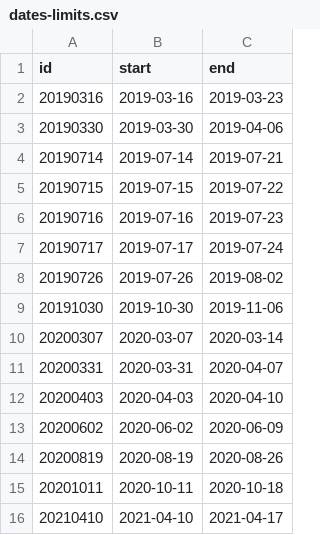
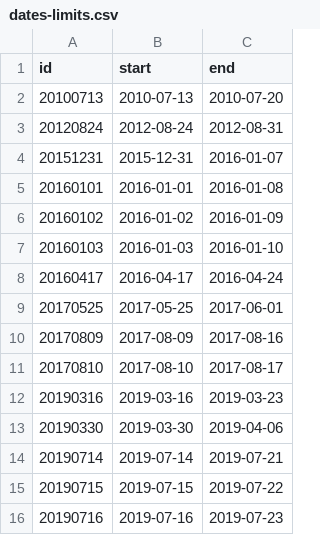
Before and after one commit to daniloceano/erosion-patterns_ES, a CSV file: database/dates-limits.csv, drawn as a sheet; only a part is shown; the shorter side is filled out with more unchanged rows.

Commit message:
Update: date limits for all periods

```diff
--- a/database/dates-limits.csv
+++ b/database/dates-limits.csv
@@ -1,2 +1,12 @@
 id,start,end
+20100713,2010-07-13,2010-07-20
+20120824,2012-08-24,2012-08-31
+20151231,2015-12-31,2016-01-07
+20160101,2016-01-01,2016-01-08
+20160102,2016-01-02,2016-01-09
+20160103,2016-01-03,2016-01-10
+20160417,2016-04-17,2016-04-24
+20170525,2017-05-25,2017-06-01
+20170809,2017-08-09,2017-08-16
+20170810,2017-08-10,2017-08-17
 20190316,2019-03-16,2019-03-23
```
